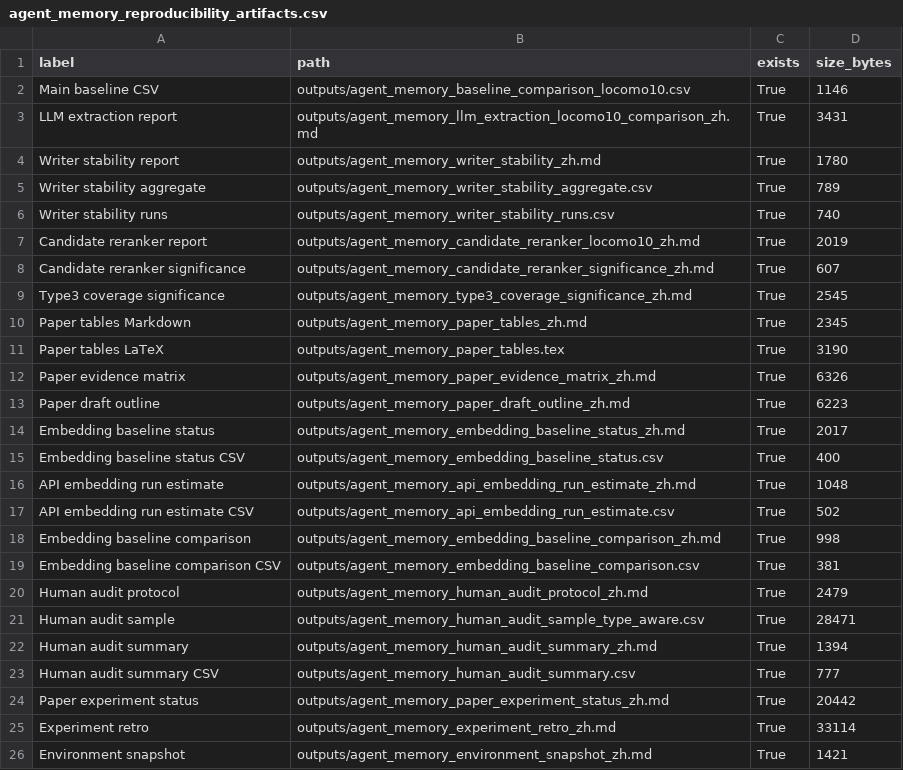
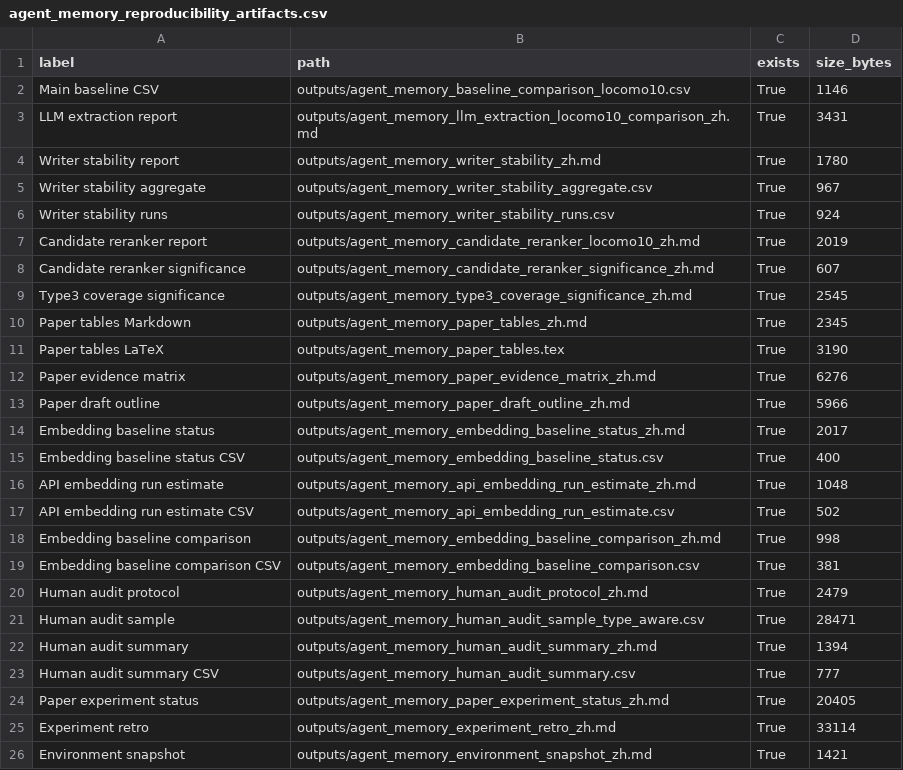
Before and after one commit to bai9yu/agent-memory-experiment, a CSV file: outputs/agent_memory_reproducibility_artifacts.csv, drawn as a sheet.

```diff
--- a/outputs/agent_memory_reproducibility_artifacts.csv
+++ b/outputs/agent_memory_reproducibility_artifacts.csv
@@ -4,4 +4,4 @@ LLM extraction report,outputs/agent_memory_llm_extraction_locomo10_comparison_zh
 Writer stability report,outputs/agent_memory_writer_stability_zh.md,True,1780
-Writer stability aggregate,outputs/agent_memory_writer_stability_aggregate.csv,True,789
-Writer stability runs,outputs/agent_memory_writer_stability_runs.csv,True,740
+Writer stability aggregate,outputs/agent_memory_writer_stability_aggregate.csv,True,967
+Writer stability runs,outputs/agent_memory_writer_stability_runs.csv,True,924
 Candidate reranker report,outputs/agent_memory_candidate_reranker_locomo10_zh.md,True,2019
@@ -11,4 +11,4 @@ Paper tables Markdown,outputs/agent_memory_paper_tables_zh.md,True,2345
 Paper tables LaTeX,outputs/agent_memory_paper_tables.tex,True,3190
-Paper evidence matrix,outputs/agent_memory_paper_evidence_matrix_zh.md,True,6326
-Paper draft outline,outputs/agent_memory_paper_draft_outline_zh.md,True,6223
+Paper evidence matrix,outputs/agent_memory_paper_evidence_matrix_zh.md,True,6276
+Paper draft outline,outputs/agent_memory_paper_draft_outline_zh.md,True,5966
 Embedding baseline status,outputs/agent_memory_embedding_baseline_status_zh.md,True,2017
@@ -23,3 +23,3 @@ Human audit summary,outputs/agent_memory_human_audit_summary_zh.md,True,1394
 Human audit summary CSV,outputs/agent_memory_human_audit_summary.csv,True,777
-Paper experiment status,outputs/agent_memory_paper_experiment_status_zh.md,True,20442
+Paper experiment status,outputs/agent_memory_paper_experiment_status_zh.md,True,20405
 Experiment retro,outputs/agent_memory_experiment_retro_zh.md,True,33114
```
Also changed, not shown: outputs/agent_memory_paper_evidence_matrix.csv, outputs/agent_memory_writer_stability_aggregate.csv, 30 other files.
